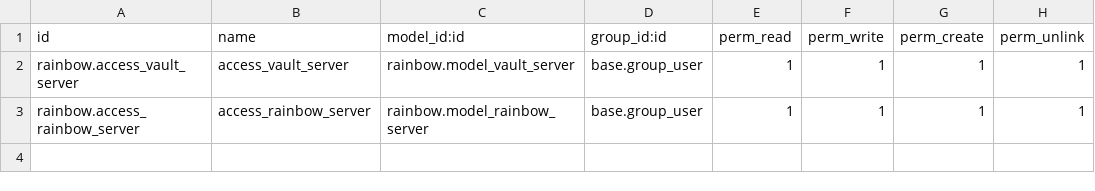
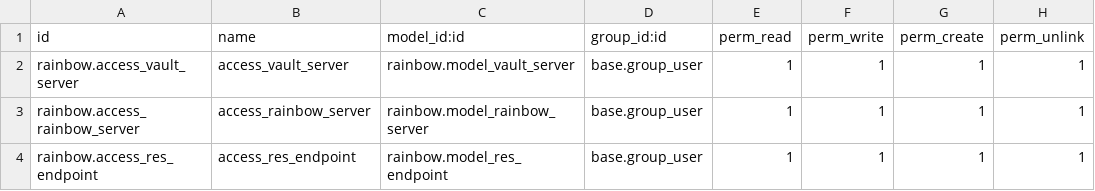
Before and after one commit to onduex/rainbow-odoo18, a CSV file: rainbow/security/ir.model.access.csv, drawn as a sheet; the diff names each change by its address in the sheet, - before the commit and + after, or states it on an @@ line.

Commit message:
Add endpoint configuration model and update vault server views

```diff
--- a/rainbow/security/ir.model.access.csv
+++ b/rainbow/security/ir.model.access.csv
+row 4: rainbow.access_res_endpoint | access_res_endpoint | rainbow.model_res_endpoint | base.group_user | 1 | 1 | 1 | 1
```
Also changed, not shown: 7 other files.
